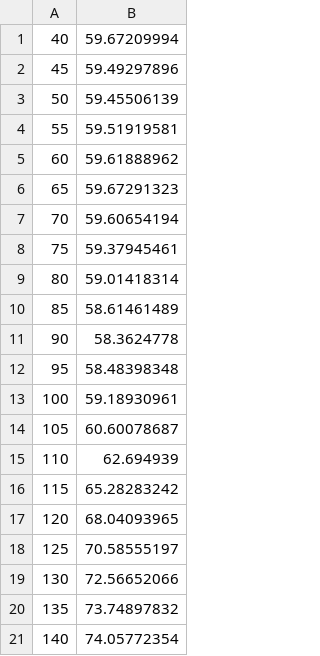
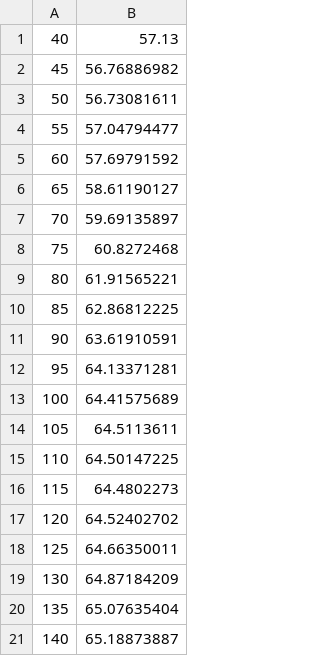
Before and after one commit to bimbraw/Aruco-Markers, a CSV file: Predicted/SVM_1_u.csv, drawn as a sheet.

```diff
--- a/Predicted/SVM_1_u.csv
+++ b/Predicted/SVM_1_u.csv
@@ -1,21 +1,21 @@
-40,59.67209994
-45,59.49297896
-50,59.45506139
-55,59.51919581
-60,59.61888962
-65,59.67291323
-70,59.60654194
-75,59.37945461
-80,59.01418314
-85,58.61461489
-90,58.3624778
-95,58.48398348
-100,59.18930961
-105,60.60078687
-110,62.694939
-115,65.28283242
-120,68.04093965
-125,70.58555197
-130,72.56652066
-135,73.74897832
-140,74.05772354
+40,57.13
+45,56.76886982
+50,56.73081611
+55,57.04794477
+60,57.69791592
+65,58.61190127
+70,59.69135897
+75,60.8272468
+80,61.91565221
+85,62.86812225
+90,63.61910591
+95,64.13371281
+100,64.41575689
+105,64.5113611
+110,64.50147225
+115,64.4802273
+120,64.52402702
+125,64.66350011
+130,64.87184209
+135,65.07635404
+140,65.18873887
```
Also changed, not shown: Predicted/SVM_2_v.csv, Predicted/SVM_5_u.csv, 24 other files.
